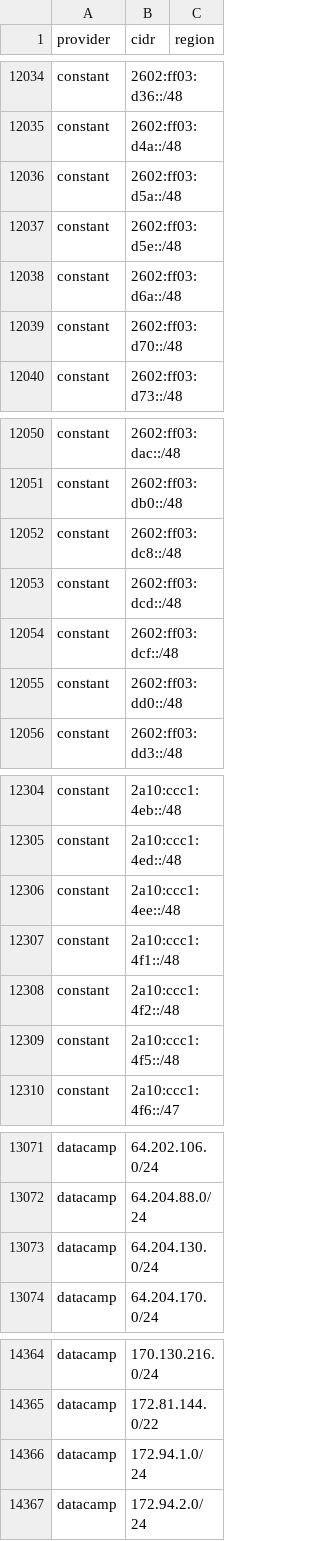
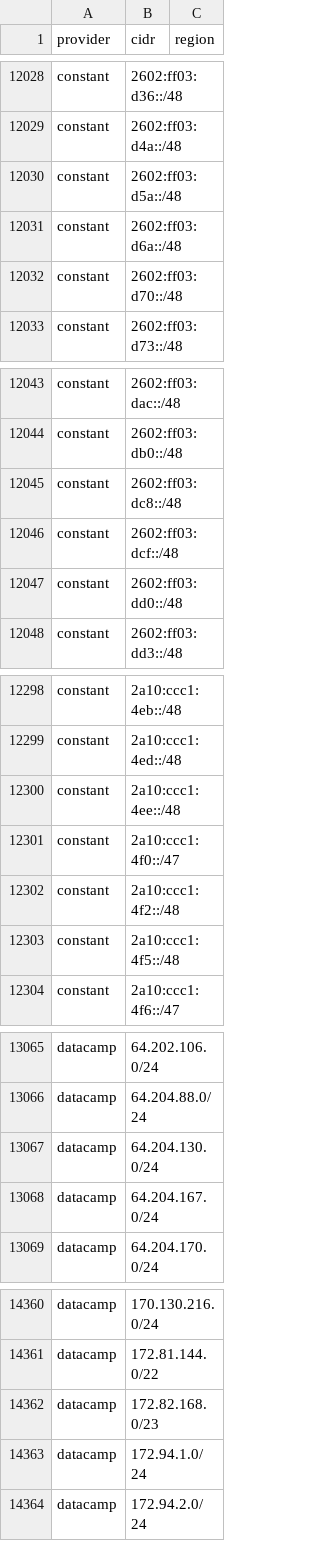
Before and after one commit to 123jjck/cdn-ip-ranges, a CSV file: all/all.csv, drawn as a sheet; only a part is shown, gaps mark what is left out; the diff covers the shown part only.

```diff
--- a/all/all.csv
+++ b/all/all.csv
@@ -12036,3 +12030,2 @@ constant,2602:ff03:d4a::/48,
 constant,2602:ff03:d5a::/48,
-constant,2602:ff03:d5e::/48,
 constant,2602:ff03:d6a::/48,
@@ -12052,3 +12045,2 @@ constant,2602:ff03:db0::/48,
 constant,2602:ff03:dc8::/48,
-constant,2602:ff03:dcd::/48,
 constant,2602:ff03:dcf::/48,
@@ -12306,3 +12300,3 @@ constant,2a10:ccc1:4ed::/48,
 constant,2a10:ccc1:4ee::/48,
-constant,2a10:ccc1:4f1::/48,
+constant,2a10:ccc1:4f0::/47,
 constant,2a10:ccc1:4f2::/48,
@@ -13073,2 +13067,3 @@ datacamp,64.204.88.0/24,
 datacamp,64.204.130.0/24,
+datacamp,64.204.167.0/24,
 datacamp,64.204.170.0/24,
@@ -14365,2 +14361,3 @@ datacamp,170.130.216.0/24,
 datacamp,172.81.144.0/22,
+datacamp,172.82.168.0/23,
 datacamp,172.94.1.0/24,
```
Also changed, not shown: 4 added rows, 7 removed rows and 2 edited cells elsewhere in this file, 34 other files.
